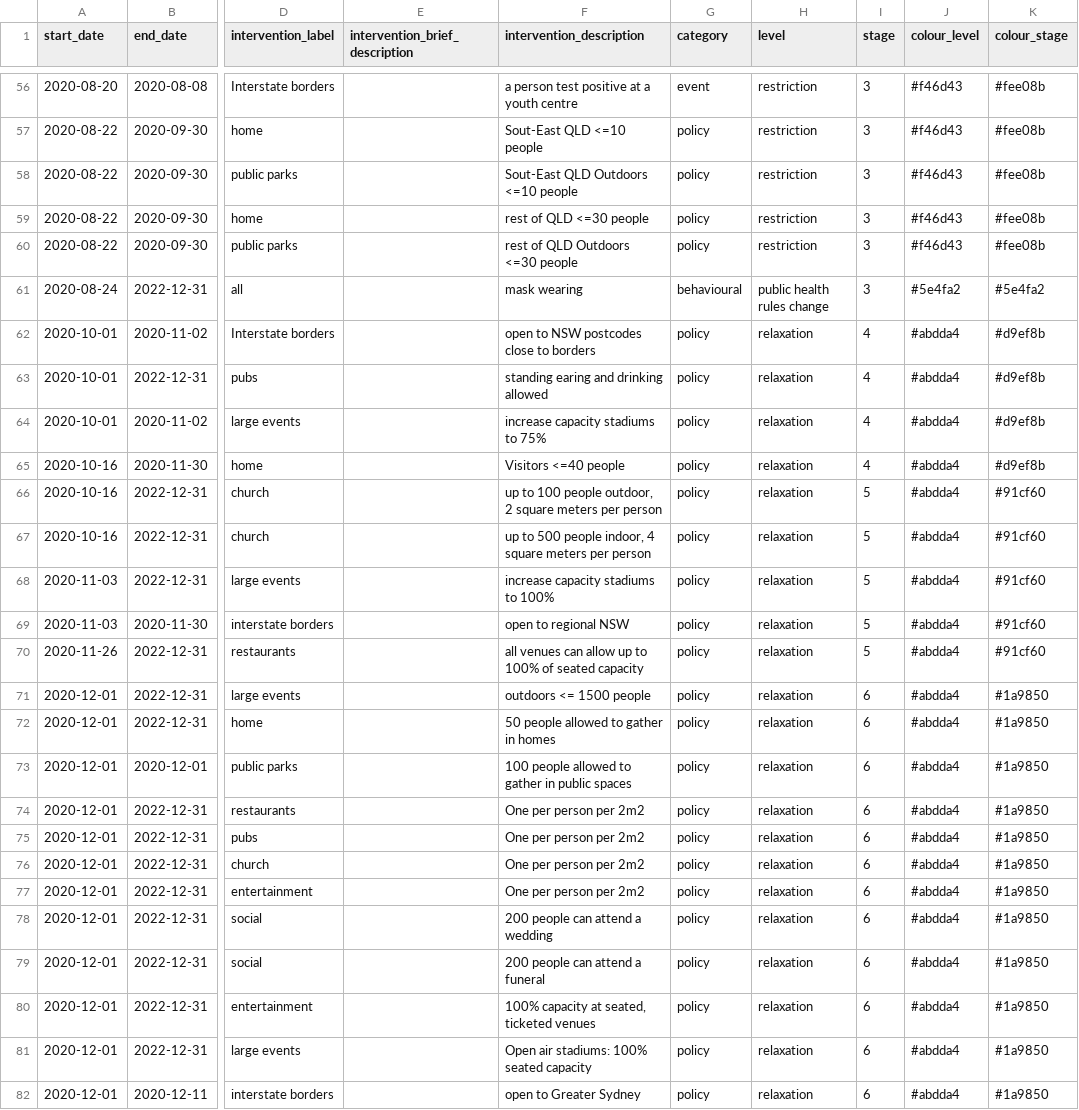
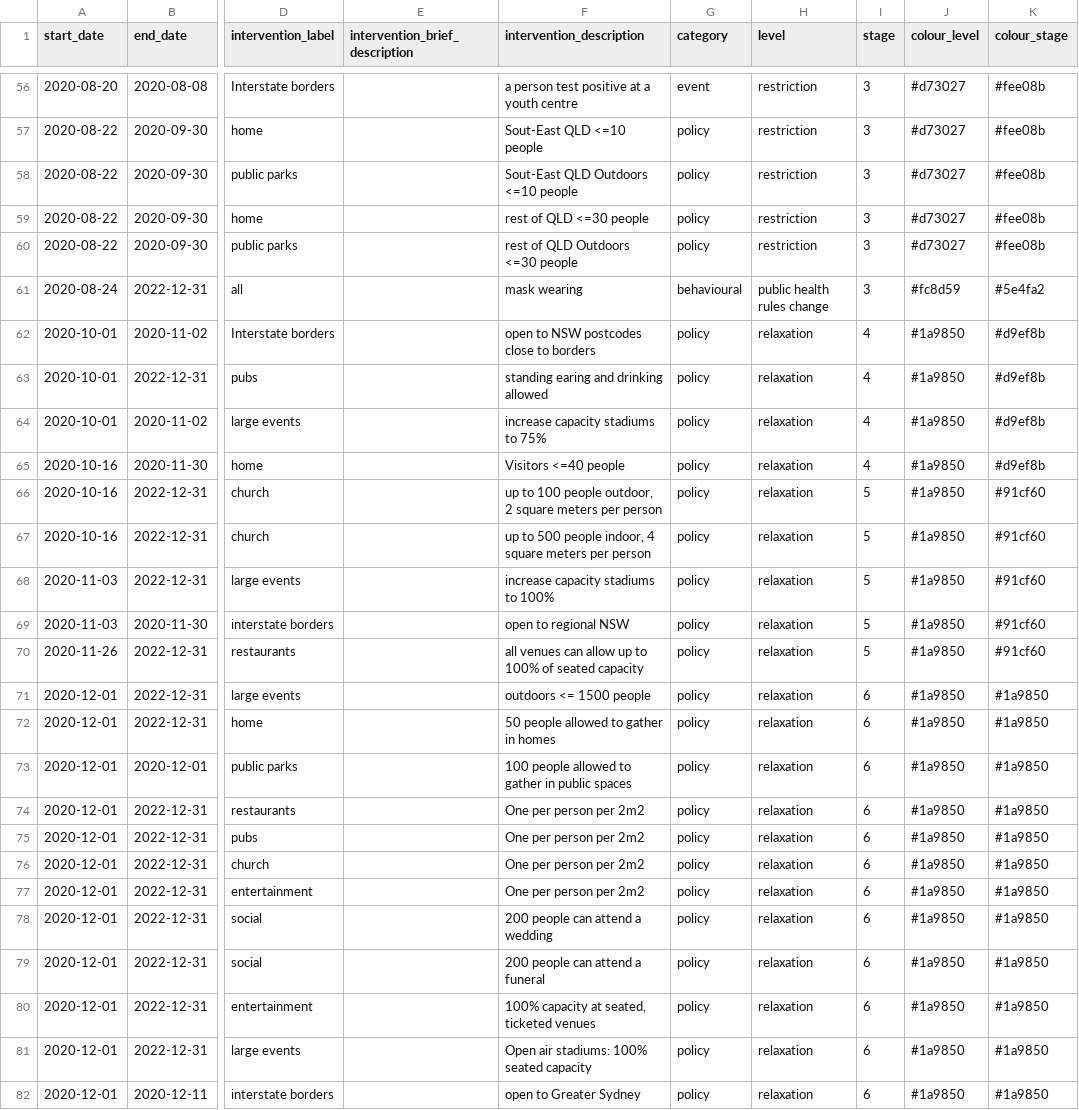
Before and after one commit to brain-modelling-group/covasim-qld-model, a CSV file: qld-model/inputs/qld_policies.csv, drawn as a sheet; only a part is shown, gaps mark what is left out; the diff covers the shown part only; the diff names each change by its address in the sheet, - before the commit and + after, or states it on an @@ line.

Commit message:
Update colours

```diff
--- a/qld-model/inputs/qld_policies.csv
+++ b/qld-model/inputs/qld_policies.csv
-J56:J60 (colour_level): #f46d43
+J56:J60 (colour_level): #d73027
-J61 (colour_level): #5e4fa2
+J61 (colour_level): #fc8d59
-J62:J82 (colour_level): #abdda4
+J62:J82 (colour_level): #1a9850
```
Also changed, not shown: 61 edited cells elsewhere in this file.
